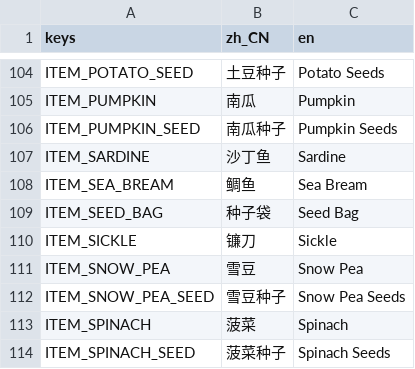
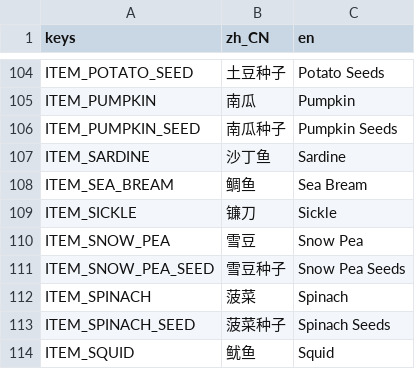
Before and after one commit to Laic7092/open-farm, a CSV file: assets/i18n/content.csv, drawn as a sheet; only a part is shown, gaps mark what is left out; the shorter side is filled out with more unchanged rows; the diff names each change by its address in the sheet, - before the commit and + after, or states it on an @@ line.

```diff
--- a/assets/i18n/content.csv
+++ b/assets/i18n/content.csv
-row 109: ITEM_SEED_BAG | 种子袋 | Seed Bag
```
Also changed, not shown: 42 other files.
